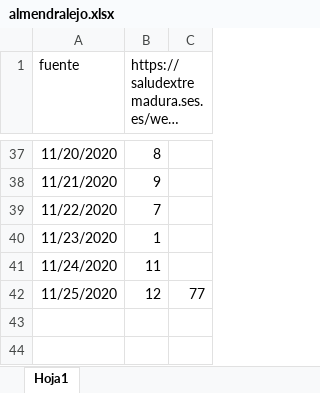
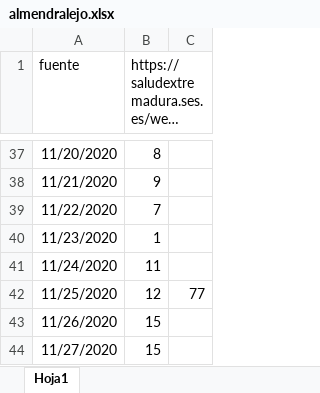
Before and after one commit to mharias/covid_almendralejo, an Excel workbook: datos/almendralejo.xlsx, sheet Hoja1, drawn as a sheet; only a part is shown, gaps mark what is left out; long unchanged cells end in …; values as stored, in another font and other column widths than the file's, no borders; the diff names each change by its address in the sheet, - before the commit and + after, or states it on an @@ line.

Commit message:
Update almendralejo.xlsx
actualización 27/11

```diff
--- a/datos/almendralejo.xlsx (sheet Hoja1)
+++ b/datos/almendralejo.xlsx (sheet Hoja1)
+row 43: 11/26/2020 | 15
+row 44: 11/27/2020 | 15
```
